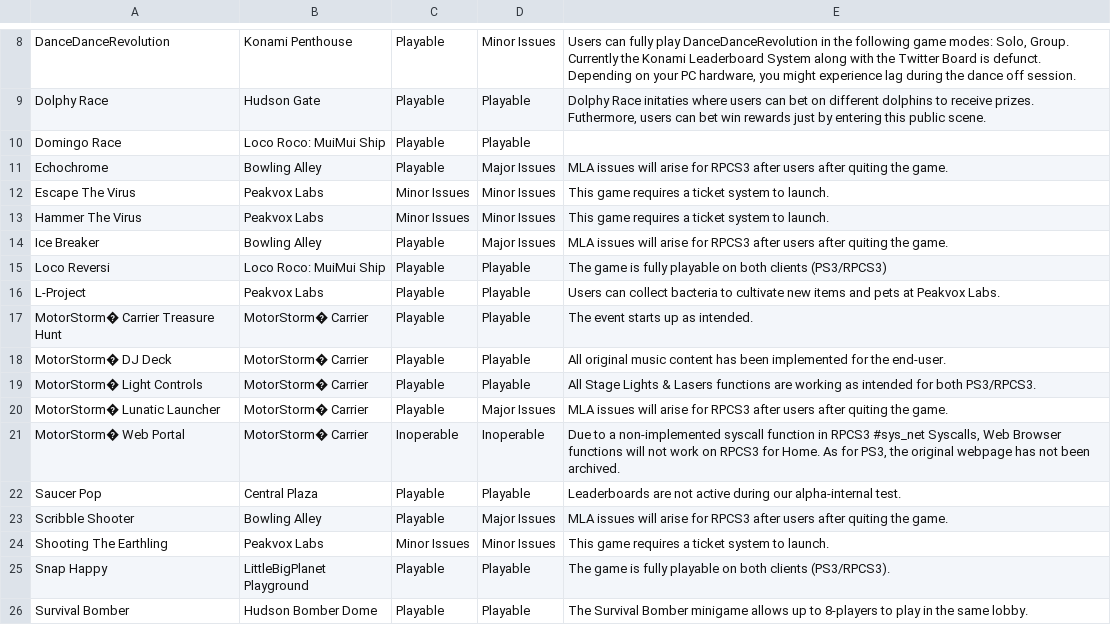
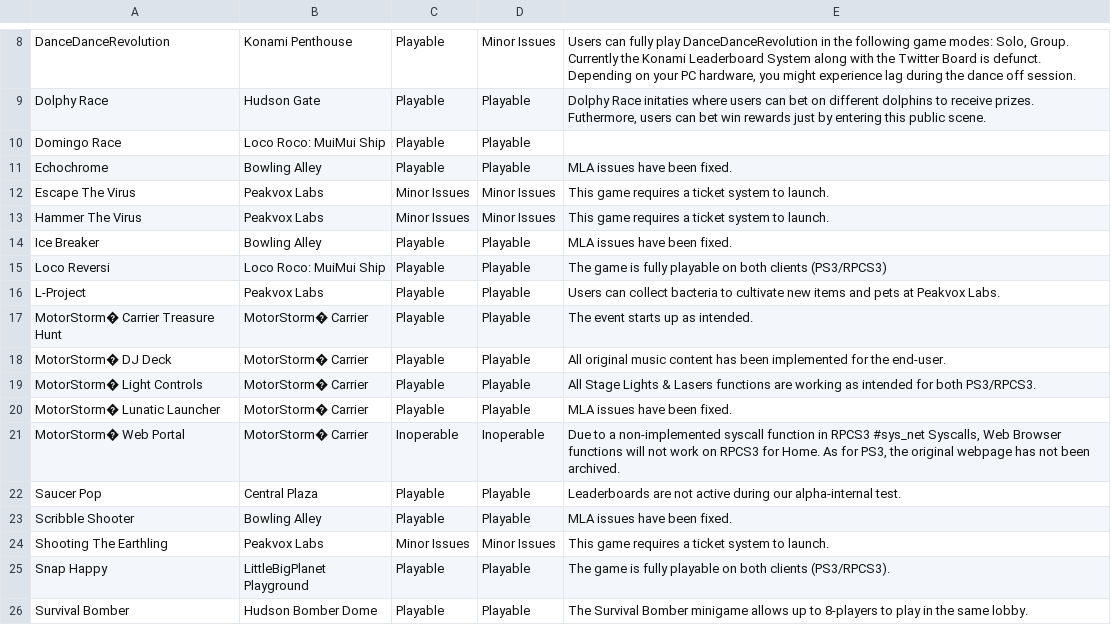
Before and after one commit to DestinationHome/Destination-Home-Online, a CSV file: .github/WIKI/minigame_compatibility_beta.csv, drawn as a sheet; only a part is shown, gaps mark what is left out.

Commit message:
Updated Minigame Compatibility List
- MLA issues have been fixed on RPCS3.

```diff
--- a/.github/WIKI/minigame_compatibility_beta.csv
+++ b/.github/WIKI/minigame_compatibility_beta.csv
@@ -10,6 +10,6 @@ Dolphy Race,Hudson Gate,Playable,Playable,"Dolphy Race initaties where users can
 Domingo Race,Loco Roco: MuiMui Ship,Playable,Playable,
-Echochrome,Bowling Alley,Playable,Major Issues,MLA issues will arise for RPCS3 after users after quiting the game.
+Echochrome,Bowling Alley,Playable,Playable,MLA issues have been fixed.
 Escape The Virus,Peakvox Labs,Minor Issues,Minor Issues,This game requires a ticket system to launch.
 Hammer The Virus,Peakvox Labs,Minor Issues,Minor Issues,This game requires a ticket system to launch.
-Ice Breaker,Bowling Alley,Playable,Major Issues,MLA issues will arise for RPCS3 after users after quiting the game.
+Ice Breaker,Bowling Alley,Playable,Playable,MLA issues have been fixed.
 Loco Reversi,Loco Roco: MuiMui Ship,Playable,Playable,The game is fully playable on both clients (PS3/RPCS3)
@@ -19,6 +19,6 @@ MotorStorm� DJ Deck,MotorStorm� Carrier,Playable,Playable,All original music
 MotorStorm� Light Controls,MotorStorm� Carrier,Playable,Playable,All Stage Lights & Lasers functions are working as intended for both PS3/RPCS3.
-MotorStorm� Lunatic Launcher,MotorStorm� Carrier,Playable,Major Issues,MLA issues will arise for RPCS3 after users after quiting the game.
+MotorStorm� Lunatic Launcher,MotorStorm� Carrier,Playable,Playable,MLA issues have been fixed.
 MotorStorm� Web Portal,MotorStorm� Carrier,Inoperable,Inoperable,"Due to a non-implemented syscall function in RPCS3 #sys_net Syscalls, Web Browser functions will not work on RPCS3 for Home. As for PS3, the original webpage has not been archived."
 Saucer Pop,Central Plaza,Playable,Playable,Leaderboards are not active during our alpha-internal test.
-Scribble Shooter,Bowling Alley,Playable,Major Issues,MLA issues will arise for RPCS3 after users after quiting the game.
+Scribble Shooter,Bowling Alley,Playable,Playable,MLA issues have been fixed.
 Shooting The Earthling,Peakvox Labs,Minor Issues,Minor Issues,This game requires a ticket system to launch.
```
